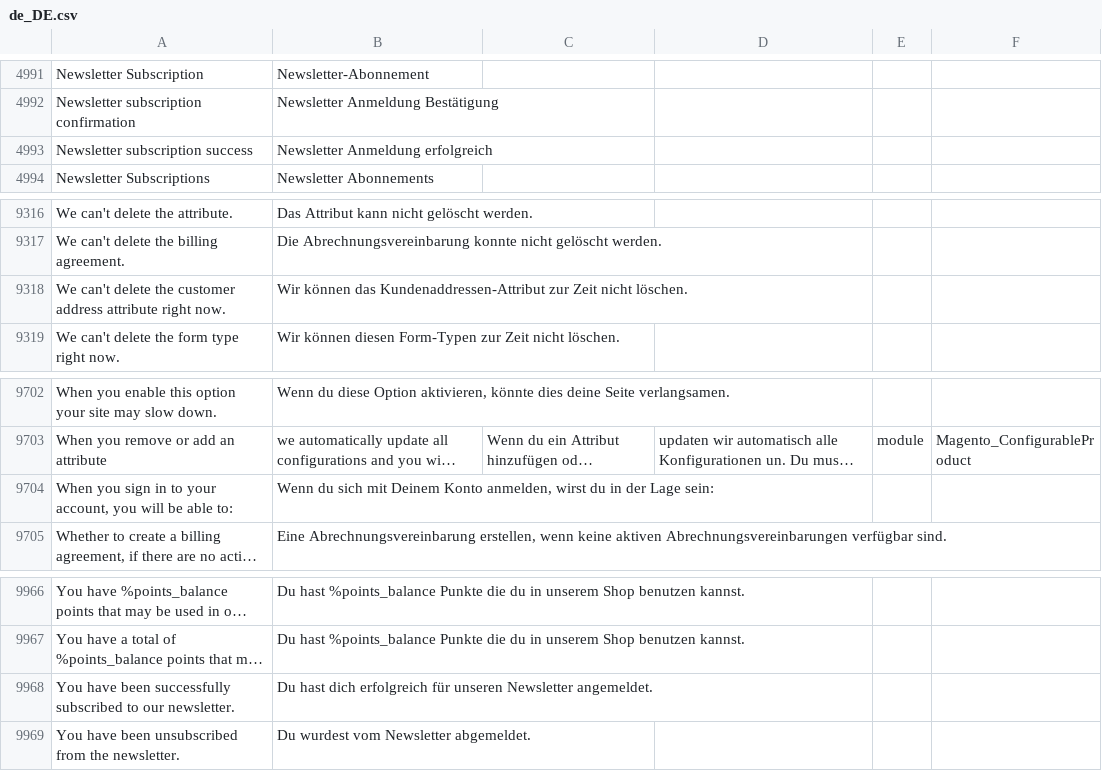
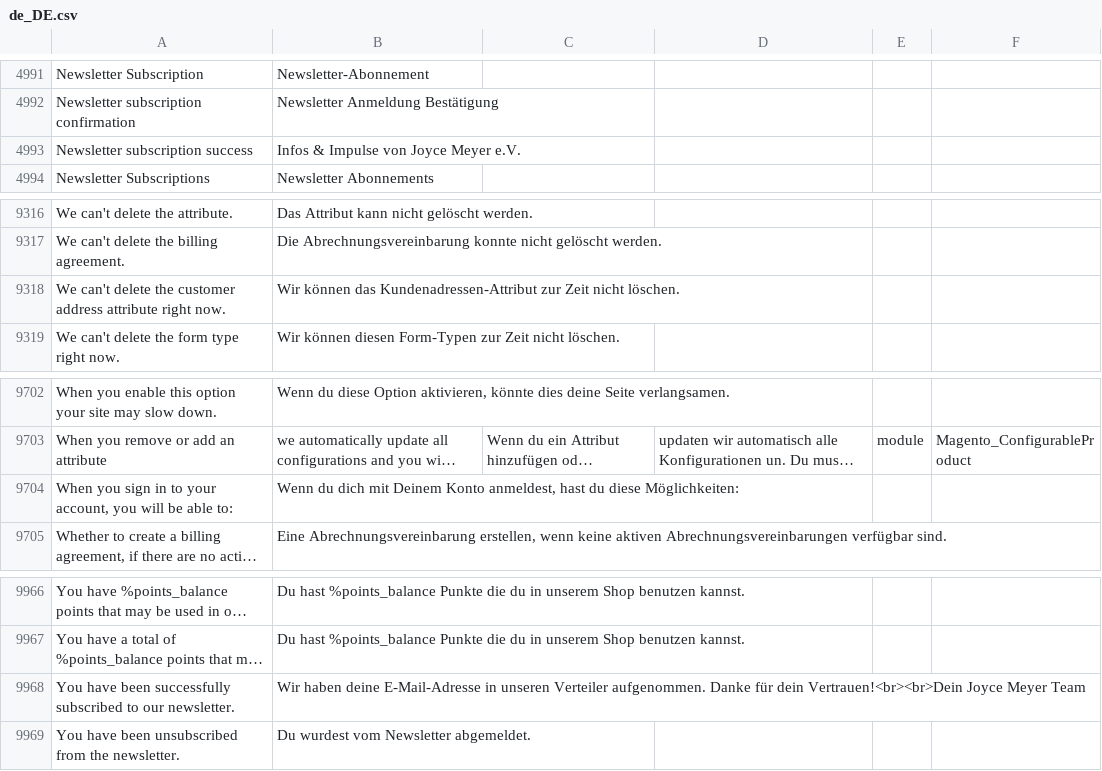
Before and after one commit to codemaschine/Magento2_German_LocalePack_de_DE, a CSV file: de_DE.csv, drawn as a sheet; only a part is shown, gaps mark what is left out; long unchanged cells end in …; the diff covers the shown part only; the diff names each change by its address in the sheet, - before the commit and + after, or states it on an @@ line.

```diff
--- a/de_DE.csv
+++ b/de_DE.csv
-B4993: Newsletter Anmeldung erfolgreich
+B4993: Infos & Impulse von Joyce Meyer e.V.
-B9318: …können das Kundenaddressen-Attribut zur Zeit…
+B9318: …können das Kundenadressen-Attribut zur Zeit…
-B9704: Wenn du sich mit Deinem Konto anmelden, wirst du in der Lage sein:
+B9704: Wenn du dich mit Deinem Konto anmeldest, hast du diese Möglichkeiten:
-B9968: Du hast dich erfolgreich für unseren Newsletter angemeldet.
+B9968: Wir haben deine E-Mail-Adresse in unseren Verteiler aufgenommen. Danke für dein Vertrauen!<br><br>Dein Joyce Meyer Team
```
Also changed, not shown: 1 added row and 17 edited cells elsewhere in this file.
